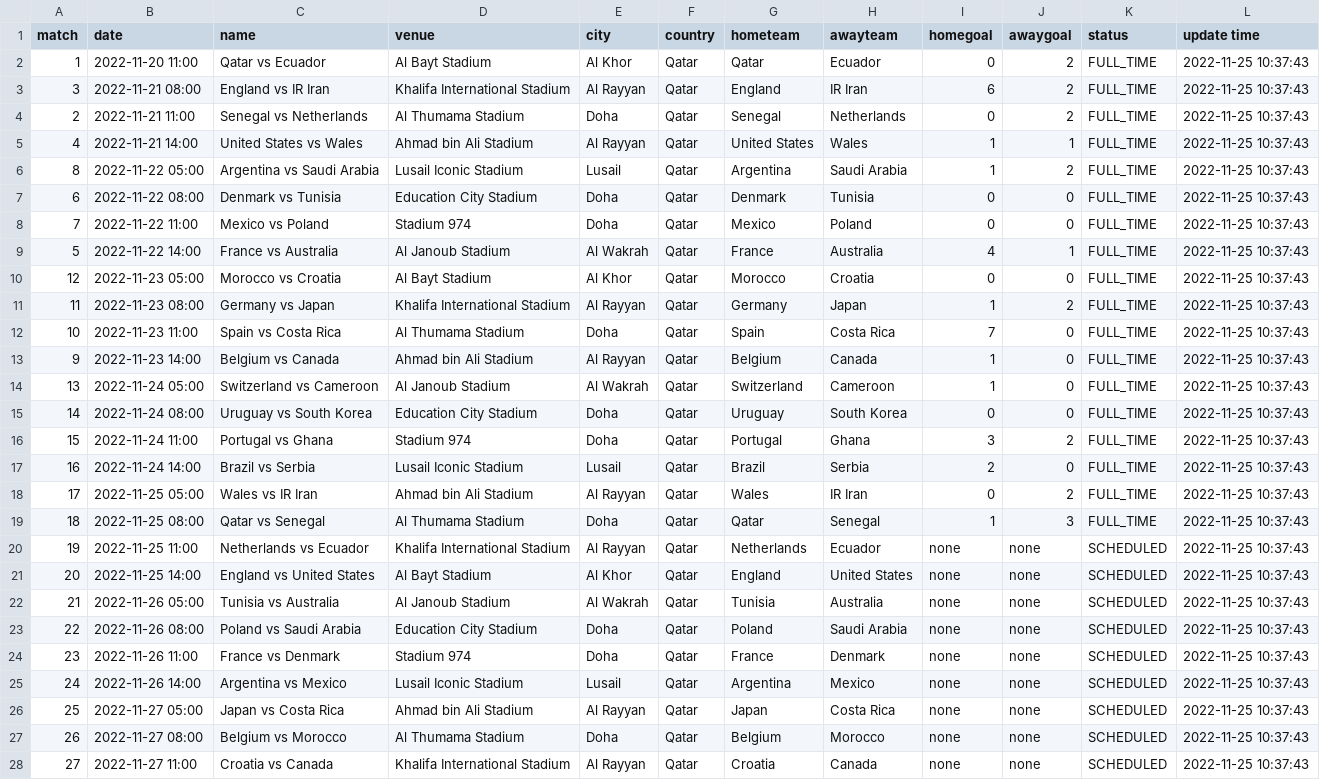
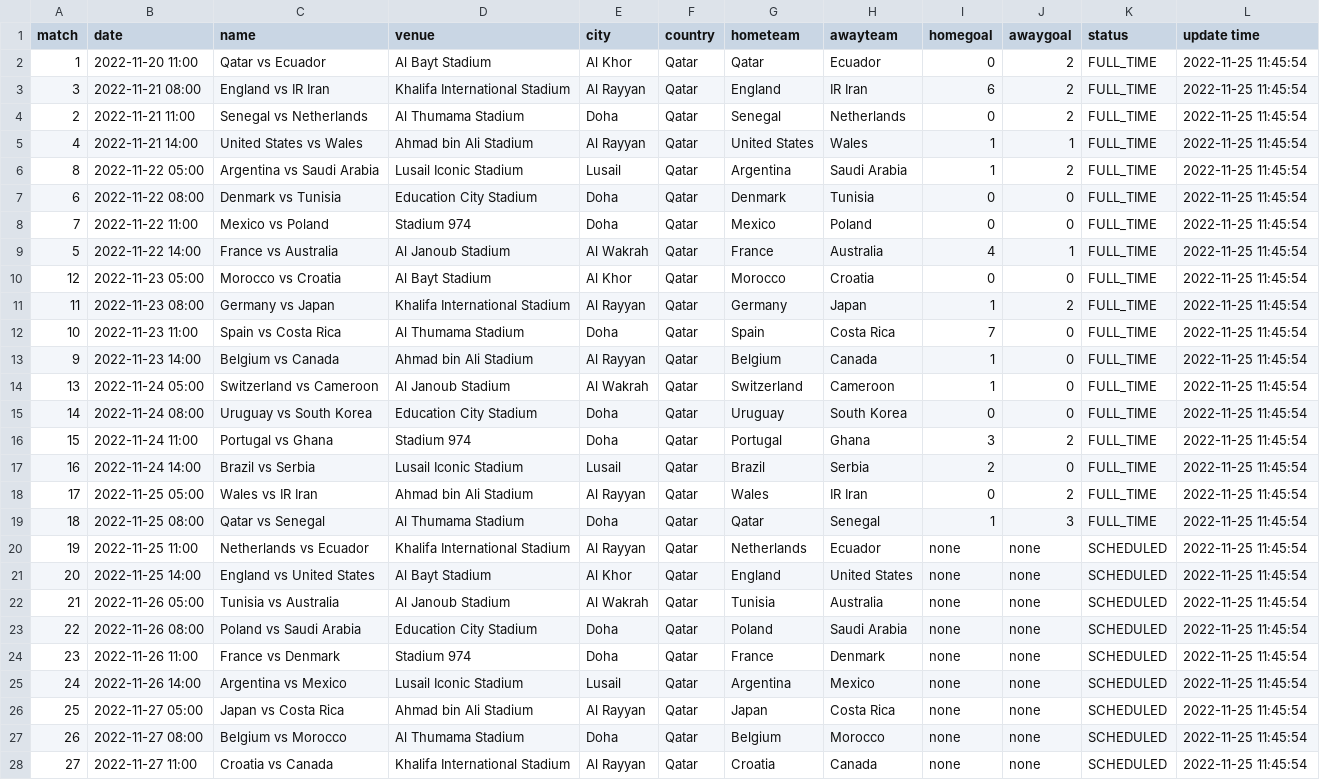
Before and after one commit to excel4soccer/FIFA2022_WC, a CSV file: fifa2022_fixture.csv, drawn as a sheet; only a part is shown; the diff covers the shown part only; the diff names each change by its address in the sheet, - before the commit and + after, or states it on an @@ line.

Commit message:
commit 2022-11-25 11:45:54

```diff
--- a/fifa2022_fixture.csv
+++ b/fifa2022_fixture.csv
-L2:L28 (update time): 2022-11-25 10:37:43
+L2:L28 (update time): 2022-11-25 11:45:54
```
Also changed, not shown: 37 edited cells elsewhere in this file.
